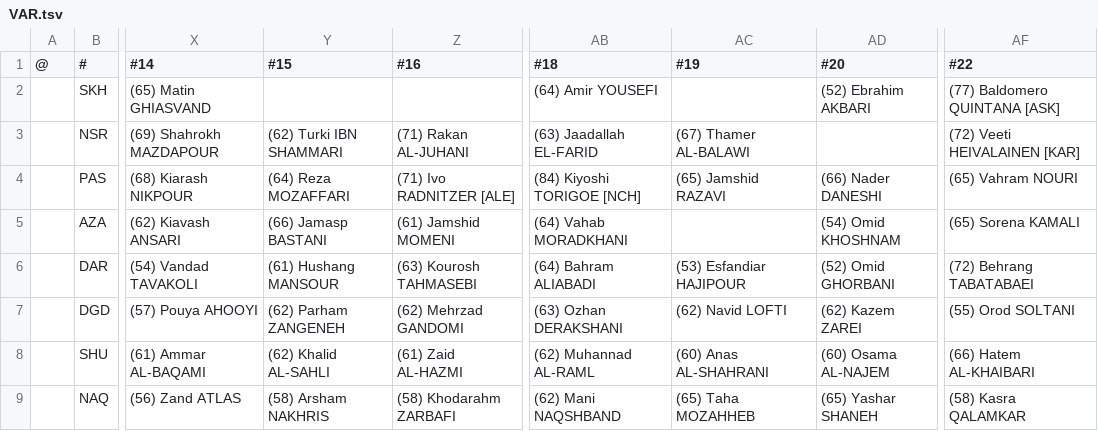
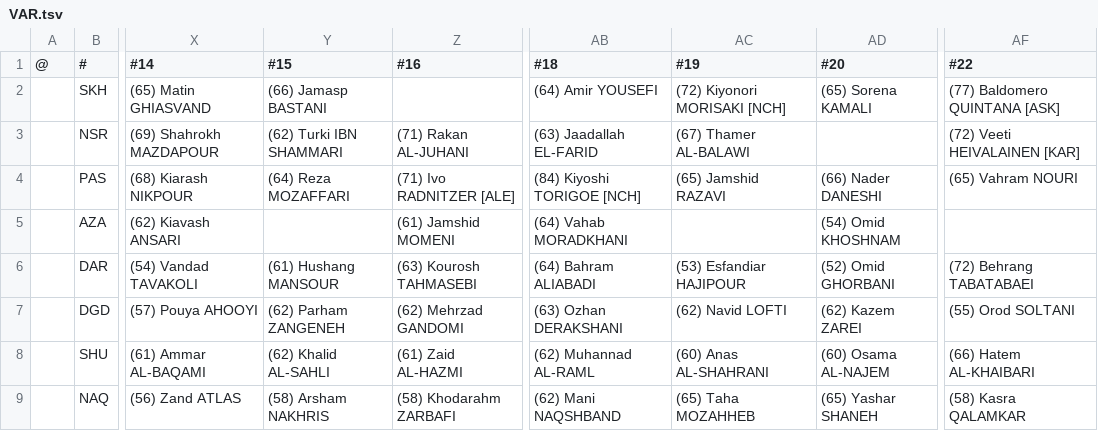
Before and after one commit to auroruse/avium-football-engine, a TSV file: src/presets/VAR.tsv, drawn as a sheet; only a part is shown, gaps mark what is left out; the diff names each change by its address in the sheet, - before the commit and + after, or states it on an @@ line.

```diff
--- a/src/presets/VAR.tsv
+++ b/src/presets/VAR.tsv
-Y2 (#15): (empty)
+Y2 (#15): (66) Jamasp BASTANI
-AC2 (#19): (empty)
+AC2 (#19): (72) Kiyonori MORISAKI [NCH]
-AD2 (#20): (52) Ebrahim AKBARI
+AD2 (#20): (65) Sorena KAMALI
-Y5 (#15): (66) Jamasp BASTANI
+Y5 (#15): (empty)
-AF5 (#22): (65) Sorena KAMALI
+AF5 (#22): (empty)
```
Also changed, not shown: public/avium/pstats/trades.tsv, 2 other files.
